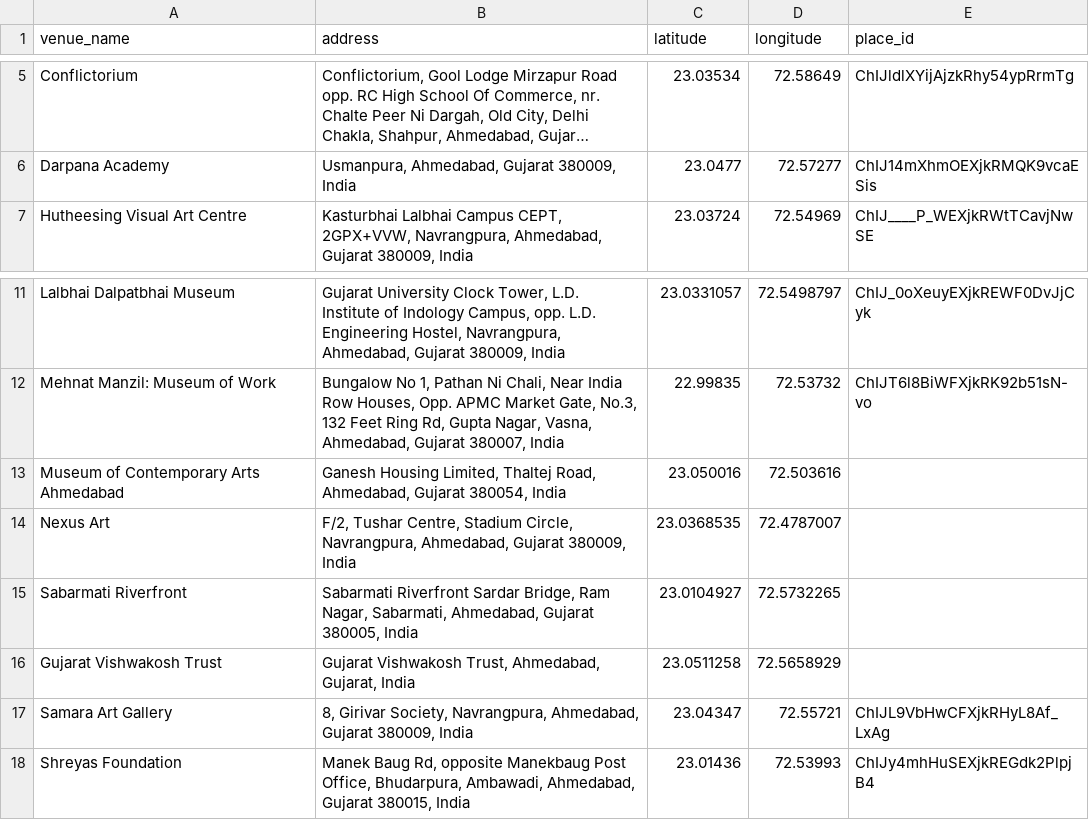
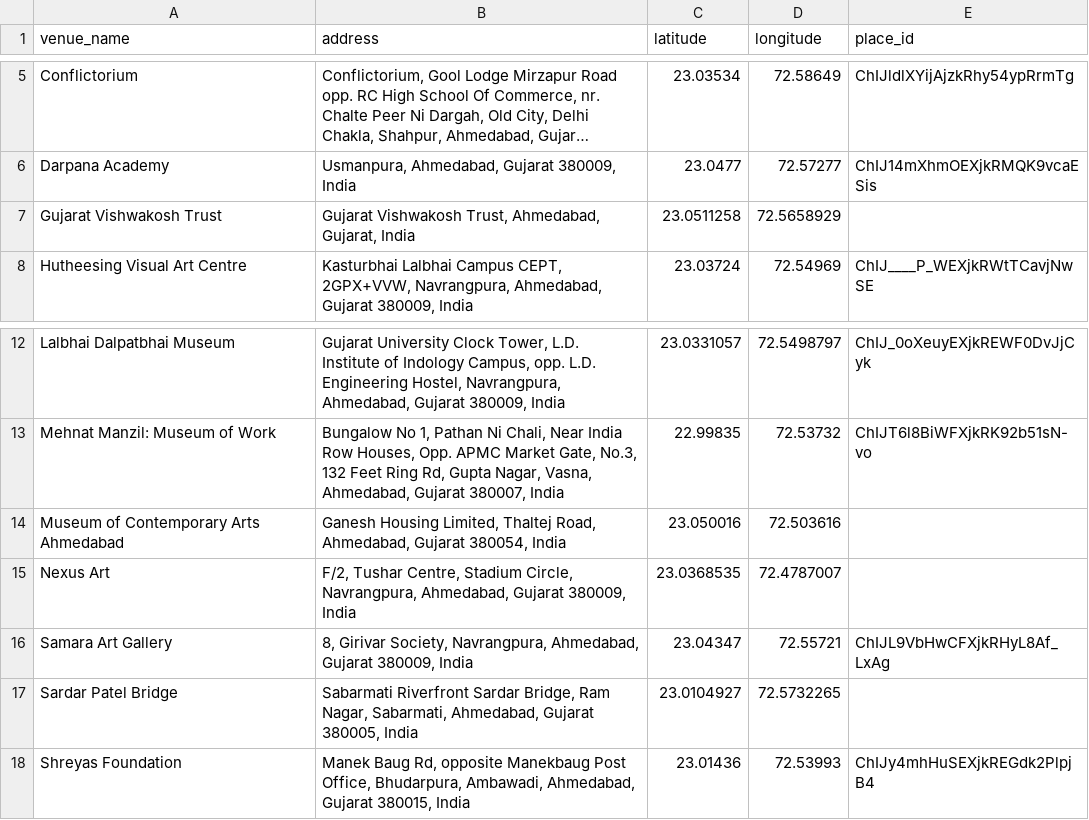
Before and after one commit to ginoasuncion/acw-opt-route, a CSV file: acw_venues.csv, drawn as a sheet; only a part is shown, gaps mark what is left out; long unchanged cells end in …; removed rows and columns are numbered as before the commit, all else as after; the diff names each change by its address in the sheet, - before the commit and + after, or states it on an @@ line.

```diff
--- a/acw_venues.csv
+++ b/acw_venues.csv
@@ row 16 moved to row 7: Gujarat Vishwakosh Trust @@
-row 15: Sabarmati Riverfront | Sabarmati Riverfront Sardar Bridge, Ram Nagar, Sabarmati, Ahmedabad, Gujarat 380005, India | 23.0104927 | 72.5732265
+row 17: Sardar Patel Bridge | Sabarmati Riverfront Sardar Bridge, Ram Nagar, Sabarmati, Ahmedabad, Gujarat 380005, India | 23.0104927 | 72.5732265
```
Also changed, not shown: 2 other files.
